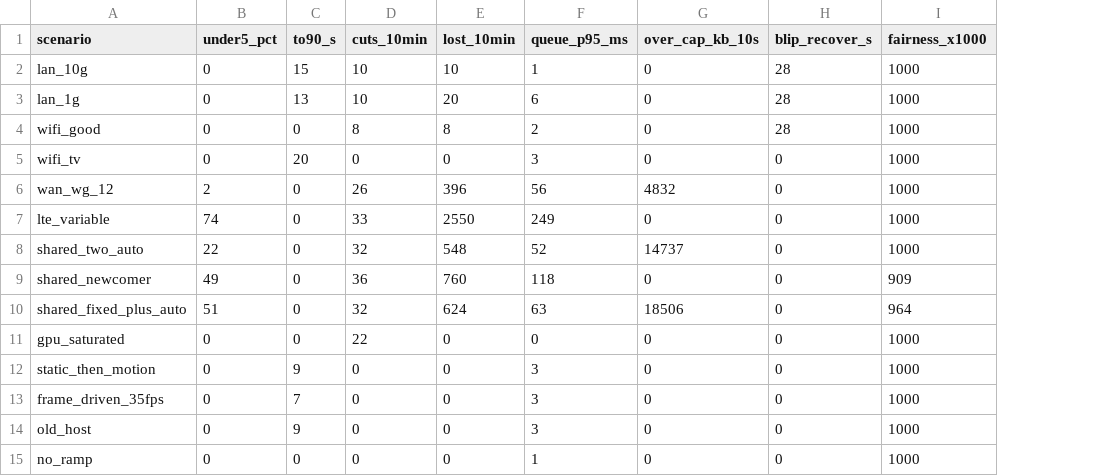
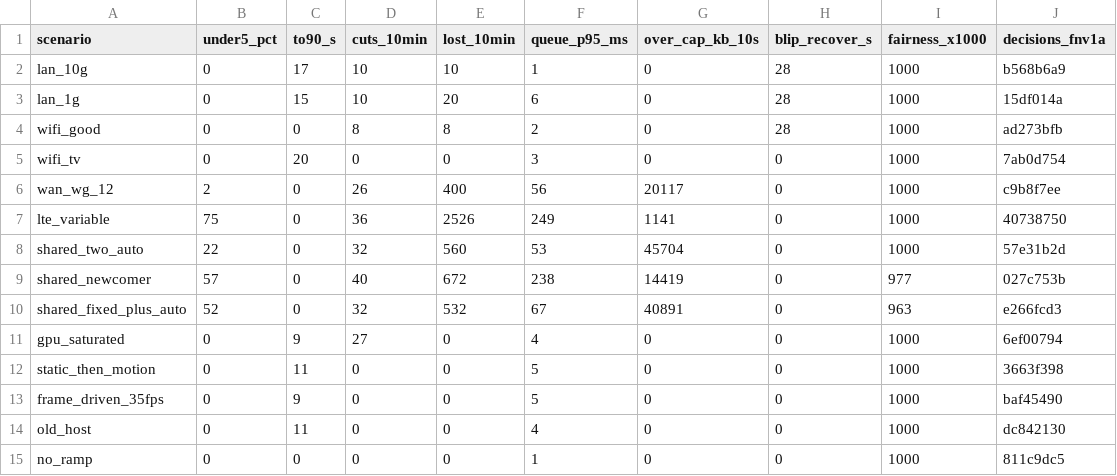
Before and after one commit to aditi-ab/punktfunk-rpi5, a TSV file: crates/punktfunk-core/src/abr/sim/baseline.tsv, drawn as a sheet; only a part is shown; the diff covers the shown part only; the diff names each change by its address in the sheet, - before the commit and + after, or states it on an @@ line.

Commit message:
test(core/abr): make the baseline see every verdict
A mutation sweep over the controller's constants found eight the table
could not see at all, and a ninth only through one scenario. The root
cause was the omission flagged at handoff: no startup probe, so nothing
exercised the recovery signal, the loss share, the decoder bands, the
starvation guard or idle re-arm.

The burst is now modelled where it actually runs — beside live video,
sharing the queue, netted out of the window, with the tail window
discarded — and C6 reproduces the 09-17 regression from it: the video
frames it kills leave the client asking for a keyframe, and the asks that
outlive the discarded tail are what cuts a session that lost nothing.
Eleven scenarios cover the rest. The baseline gains a checksum over every
session's decisions, because eight coarse metrics cannot see a retarget
that moved by one window.

```diff
--- a/crates/punktfunk-core/src/abr/sim/baseline.tsv
+++ b/crates/punktfunk-core/src/abr/sim/baseline.tsv
+column J (decisions_fnv1a), rows 2-15: b568b6a9 | 15df014a | ad273bfb | 7ab0d754 | c9b8f7ee | 40738750 | 57e31b2d | 027c753b | e266fcd3 | 6ef00794 | 3663f398 | baf45490 | dc842130 | 811c9dc5
-C2 (to90_s): 15
+C2 (to90_s): 17
-C3 (to90_s): 13
+C3 (to90_s): 15
-E6 (lost_10min): 396
+E6 (lost_10min): 400
-G6 (over_cap_kb_10s): 4832
+G6 (over_cap_kb_10s): 20117
-B7 (under5_pct): 74
+B7 (under5_pct): 75
-D7 (cuts_10min): 33
+D7 (cuts_10min): 36
-E7 (lost_10min): 2550
+E7 (lost_10min): 2526
-G7 (over_cap_kb_10s): 0
+G7 (over_cap_kb_10s): 1141
-E8 (lost_10min): 548
+E8 (lost_10min): 560
-F8 (queue_p95_ms): 52
+F8 (queue_p95_ms): 53
-G8 (over_cap_kb_10s): 14737
+G8 (over_cap_kb_10s): 45704
-B9 (under5_pct): 49
+B9 (under5_pct): 57
-D9 (cuts_10min): 36
+D9 (cuts_10min): 40
-E9 (lost_10min): 760
+E9 (lost_10min): 672
-F9 (queue_p95_ms): 118
+F9 (queue_p95_ms): 238
-G9 (over_cap_kb_10s): 0
+G9 (over_cap_kb_10s): 14419
-I9 (fairness_x1000): 909
+I9 (fairness_x1000): 977
-B10 (under5_pct): 51
+B10 (under5_pct): 52
-E10 (lost_10min): 624
+E10 (lost_10min): 532
-F10 (queue_p95_ms): 63
+F10 (queue_p95_ms): 67
-G10 (over_cap_kb_10s): 18506
+G10 (over_cap_kb_10s): 40891
-I10 (fairness_x1000): 964
+I10 (fairness_x1000): 963
-C11 (to90_s): 0
+C11 (to90_s): 9
-D11 (cuts_10min): 22
+D11 (cuts_10min): 27
-F11 (queue_p95_ms): 0
+F11 (queue_p95_ms): 4
-C12 (to90_s): 9
+C12 (to90_s): 11
-F12:F13 (queue_p95_ms): 3
+F12:F13 (queue_p95_ms): 5
-C13 (to90_s): 7
+C13 (to90_s): 9
-C14 (to90_s): 9
+C14 (to90_s): 11
-F14 (queue_p95_ms): 3
+F14 (queue_p95_ms): 4
```
Also changed, not shown: 12 added rows and 3 edited cells elsewhere in this file, 5 other files.
